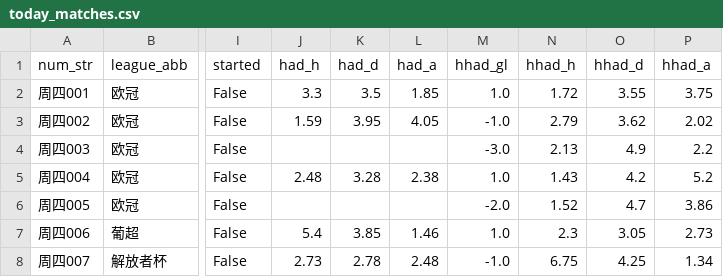
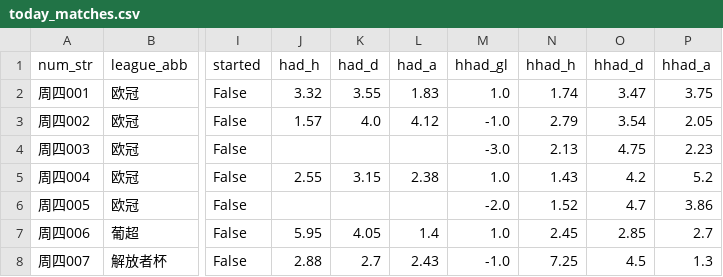
Before and after one commit to wanglin-777/jc-football, a CSV file: data/today_matches.csv, drawn as a sheet; only a part is shown, gaps mark what is left out; the diff names each change by its address in the sheet, - before the commit and + after, or states it on an @@ line.

```diff
--- a/data/today_matches.csv
+++ b/data/today_matches.csv
-J2 (had_h): 3.3
+J2 (had_h): 3.32
-K2 (had_d): 3.5
+K2 (had_d): 3.55
-L2 (had_a): 1.85
+L2 (had_a): 1.83
-N2 (hhad_h): 1.72
+N2 (hhad_h): 1.74
-O2 (hhad_d): 3.55
+O2 (hhad_d): 3.47
-J3 (had_h): 1.59
+J3 (had_h): 1.57
-K3 (had_d): 3.95
+K3 (had_d): 4.0
-L3 (had_a): 4.05
+L3 (had_a): 4.12
-O3 (hhad_d): 3.62
+O3 (hhad_d): 3.54
-P3 (hhad_a): 2.02
+P3 (hhad_a): 2.05
-O4 (hhad_d): 4.9
+O4 (hhad_d): 4.75
-P4 (hhad_a): 2.2
+P4 (hhad_a): 2.23
-J5 (had_h): 2.48
+J5 (had_h): 2.55
-K5 (had_d): 3.28
+K5 (had_d): 3.15
-J7 (had_h): 5.4
+J7 (had_h): 5.95
-K7 (had_d): 3.85
+K7 (had_d): 4.05
-L7 (had_a): 1.46
+L7 (had_a): 1.4
-N7 (hhad_h): 2.3
+N7 (hhad_h): 2.45
-O7 (hhad_d): 3.05
+O7 (hhad_d): 2.85
-P7 (hhad_a): 2.73
+P7 (hhad_a): 2.7
-J8 (had_h): 2.73
+J8 (had_h): 2.88
-K8 (had_d): 2.78
+K8 (had_d): 2.7
-L8 (had_a): 2.48
+L8 (had_a): 2.43
-N8 (hhad_h): 6.75
+N8 (hhad_h): 7.25
-O8 (hhad_d): 4.25
+O8 (hhad_d): 4.5
-P8 (hhad_a): 1.34
+P8 (hhad_a): 1.3
```
Also changed, not shown: data/history_csv/历史预测_全量.csv, data/history_csv/预测_2026-09-10.csv, 5 other files.
